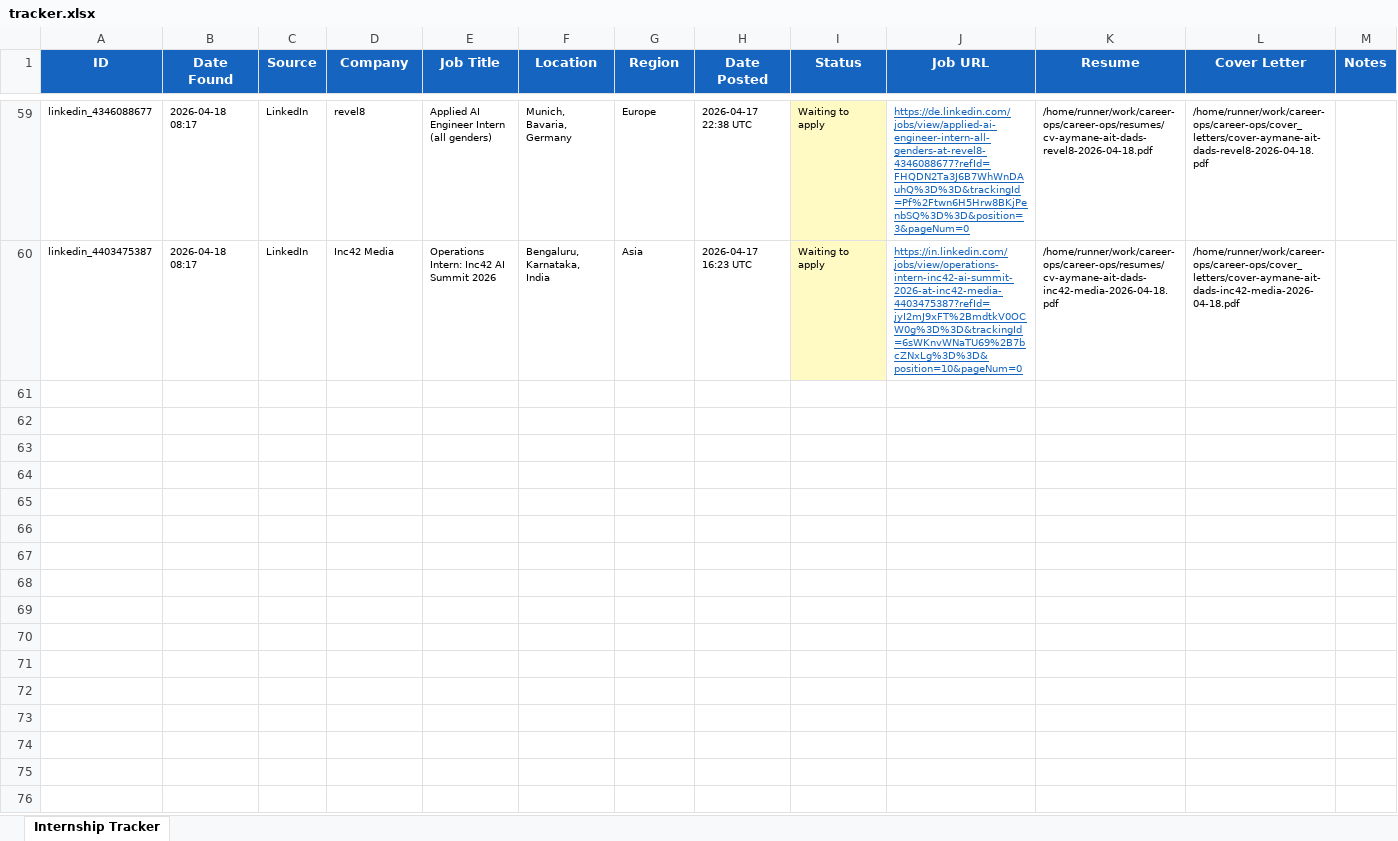
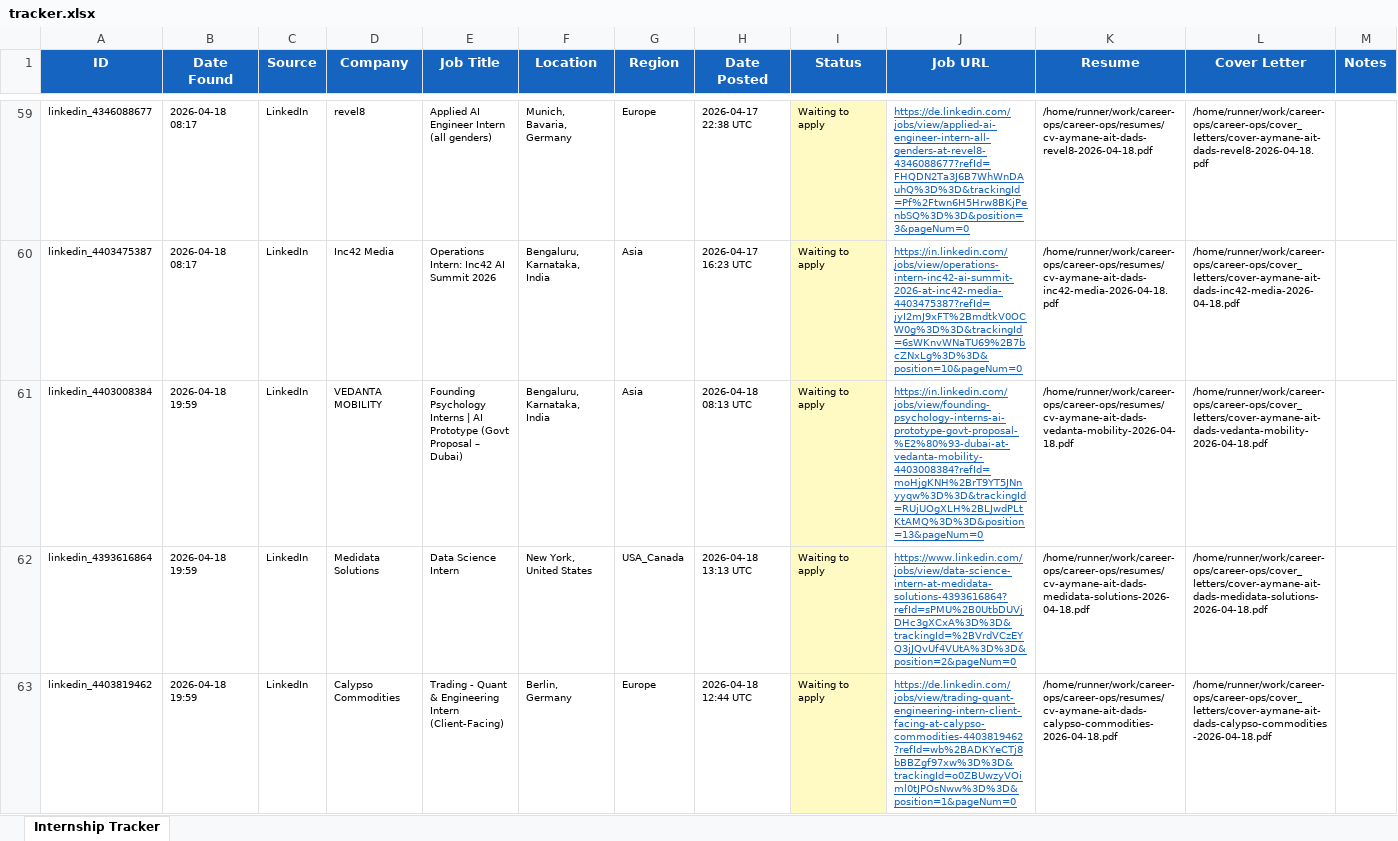
Before and after one commit to aaitdads16/career-ops, an Excel workbook: data/tracker.xlsx, sheet Internship Tracker, drawn as a sheet; only a part is shown, gaps mark what is left out; values as stored, in another font and other column widths than the file's, no borders; the diff covers the shown part only; the diff names each change by its address in the sheet, - before the commit and + after, or states it on an @@ line.

Commit message:
chore: update tracker 2026-04-18 19:59 UTC [skip ci]

```diff
--- a/data/tracker.xlsx (sheet Internship Tracker)
+++ b/data/tracker.xlsx (sheet Internship Tracker)
+row 61: linkedin_4403008384 | 2026-04-18 19:59 | LinkedIn | VEDANTA MOBILITY | Founding Psychology Interns | AI Prototype (Govt Proposal – Dubai) | Bengaluru, Karnataka, India | Asia | 2026-04-18 08:13 UTC | Waiting to apply | https://in.linkedin.com/jobs/view/founding-psychology-interns-ai-prototype-govt-proposal-%E2%80%93-dubai-at-vedanta-mobility-4403008384?refId=moHjgKNH%2BrT9YT5JNnyyqw%3D%3D&trackingId=RUjUOgXLH%2BLJwdPLtKtAMQ%3D%3D&position=13&pageNum=0 | /home/runner/work/career-ops/career-ops/resumes/cv-aymane-ait-dads-vedanta-mobility-2026-04-18.pdf | /home/runner/work/career-ops/career-ops/cover_letters/cover-aymane-ait-dads-vedanta-mobility-2026-04-18.pdf
+row 62: linkedin_4393616864 | 2026-04-18 19:59 | LinkedIn | Medidata Solutions | Data Science Intern | New York, United States | USA_Canada | 2026-04-18 13:13 UTC | Waiting to apply | https://www.linkedin.com/jobs/view/data-science-intern-at-medidata-solutions-4393616864?refId=sPMU%2B0UtbDUVjDHc3gXCxA%3D%3D&trackingId=%2BVrdVCzEYQ3jJQvUf4VUtA%3D%3D&position=2&pageNum=0 | /home/runner/work/career-ops/career-ops/resumes/cv-aymane-ait-dads-medidata-solutions-2026-04-18.pdf | /home/runner/work/career-ops/career-ops/cover_letters/cover-aymane-ait-dads-medidata-solutions-2026-04-18.pdf
+row 63: linkedin_4403819462 | 2026-04-18 19:59 | LinkedIn | Calypso Commodities | Trading - Quant & Engineering Intern (Client-Facing) | Berlin, Germany | Europe | 2026-04-18 12:44 UTC | Waiting to apply | https://de.linkedin.com/jobs/view/trading-quant-engineering-intern-client-facing-at-calypso-commodities-4403819462?refId=wb%2BADKYeCTj8bBBZgf97xw%3D%3D&trackingId=o0ZBUwzyVOiml0tJPOsNww%3D%3D&position=1&pageNum=0 | /home/runner/work/career-ops/career-ops/resumes/cv-aymane-ait-dads-calypso-commodities-2026-04-18.pdf | /home/runner/work/career-ops/career-ops/cover_letters/cover-aymane-ait-dads-calypso-commodities-2026-04-18.pdf
```
Also changed, not shown: 7 added rows elsewhere in this sheet, 3 other files.
